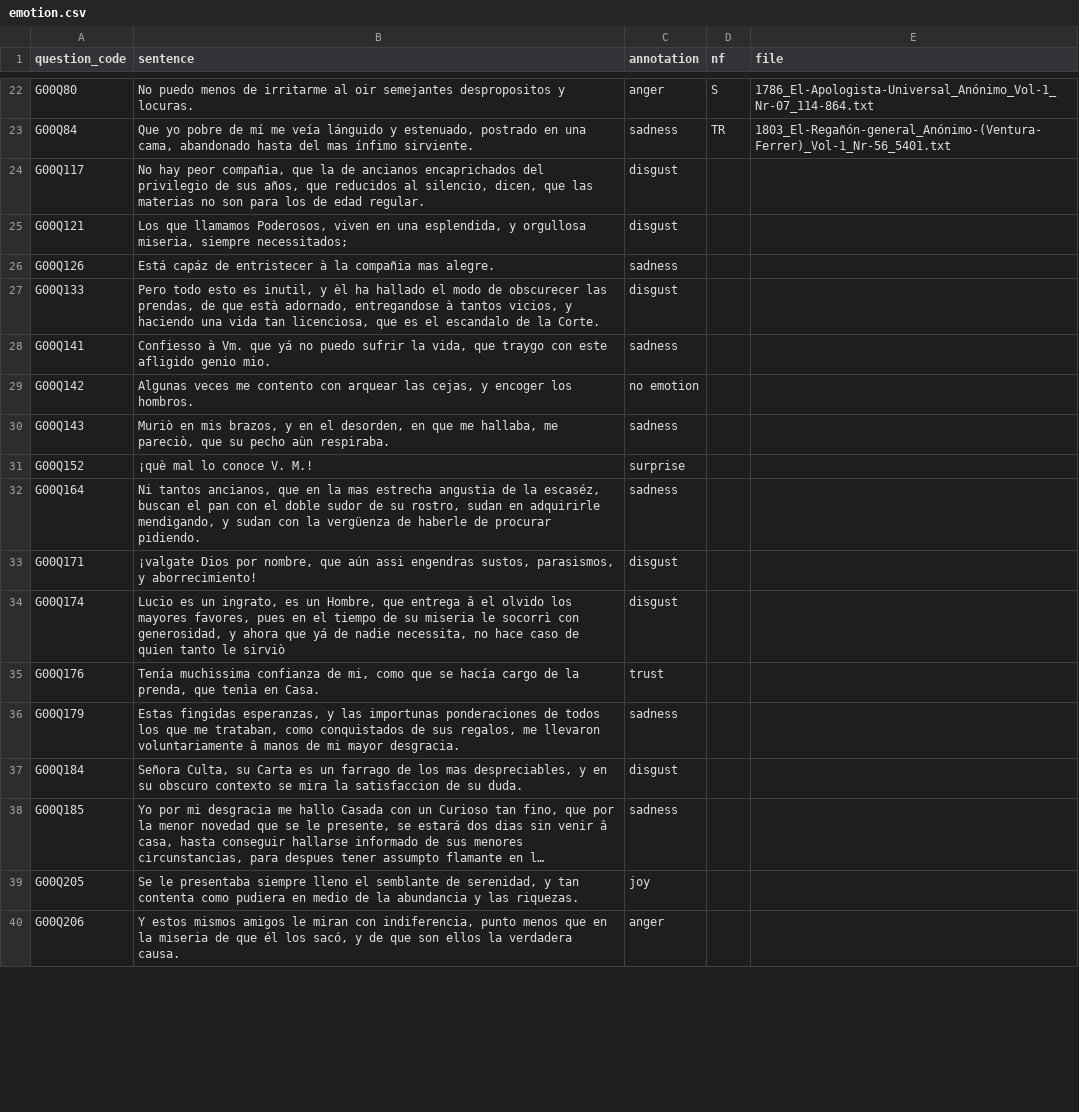
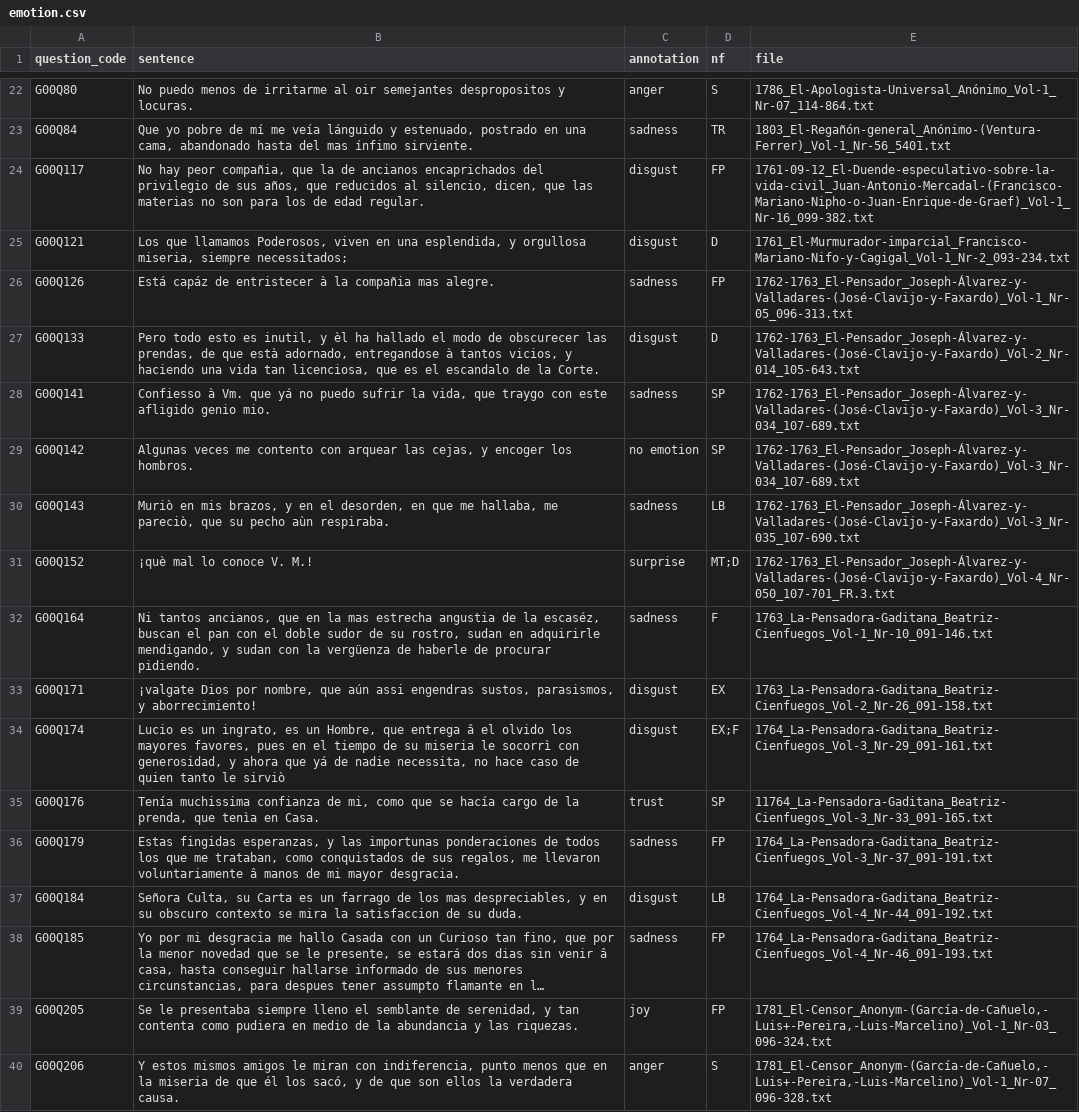
Before and after one commit to lucijakrusic/SentientSpectators, a CSV file: 2_sentiment_analysis/input/gold_with_nf/emotion.csv, drawn as a sheet; only a part is shown, gaps mark what is left out; long unchanged cells end in …; the diff covers the shown part only; the diff names each change by its address in the sheet, - before the commit and + after, or states it on an @@ line.

Commit message:
emotions_nf_filename

```diff
--- a/2_sentiment_analysis/input/gold_with_nf/emotion.csv
+++ b/2_sentiment_analysis/input/gold_with_nf/emotion.csv
-D24 (nf): (empty)
+D24 (nf): FP
-E24 (file): (empty)
+E24 (file): 1761-09-12_El-Duende-especulativo-sobre-la-vida-civil_Juan-Antonio-Mercadal-(Francisco-Mariano-Nipho-o-Juan-Enrique-de-Graef)_Vol-1_Nr-16_099-382.txt
-D25 (nf): (empty)
+D25 (nf): D
-E25 (file): (empty)
+E25 (file): 1761_El-Murmurador-imparcial_Francisco-Mariano-Nifo-y-Cagigal_Vol-1_Nr-2_093-234.txt
-D26 (nf): (empty)
+D26 (nf): FP
-E26 (file): (empty)
+E26 (file): 1762-1763_El-Pensador_Joseph-Álvarez-y-Valladares-(José-Clavijo-y-Faxardo)_Vol-1_Nr-05_096-313.txt
-D27 (nf): (empty)
+D27 (nf): D
-E27 (file): (empty)
+E27 (file): 1762-1763_El-Pensador_Joseph-Álvarez-y-Valladares-(José-Clavijo-y-Faxardo)_Vol-2_Nr-014_105-643.txt
-D28:D29 (nf): (empty)
+D28:D29 (nf): SP
-E28:E29 (file): (empty)
+E28:E29 (file): 1762-1763_El-Pensador_Joseph-Álvarez-y-Valladares-(José-Clavijo-y-Faxardo)_Vol-3_Nr-034_107-689.txt
-D30 (nf): (empty)
+D30 (nf): LB
-E30 (file): (empty)
+E30 (file): 1762-1763_El-Pensador_Joseph-Álvarez-y-Valladares-(José-Clavijo-y-Faxardo)_Vol-3_Nr-035_107-690.txt
-D31 (nf): (empty)
+D31 (nf): MT;D
-E31 (file): (empty)
+E31 (file): 1762-1763_El-Pensador_Joseph-Álvarez-y-Valladares-(José-Clavijo-y-Faxardo)_Vol-4_Nr-050_107-701_FR.3.txt
-D32 (nf): (empty)
+D32 (nf): F
-E32 (file): (empty)
+E32 (file): 1763_La-Pensadora-Gaditana_Beatriz-Cienfuegos_Vol-1_Nr-10_091-146.txt
-D33 (nf): (empty)
+D33 (nf): EX
-E33 (file): (empty)
+E33 (file): 1763_La-Pensadora-Gaditana_Beatriz-Cienfuegos_Vol-2_Nr-26_091-158.txt
-D34 (nf): (empty)
+D34 (nf): EX;F
-E34 (file): (empty)
+E34 (file): 1764_La-Pensadora-Gaditana_Beatriz-Cienfuegos_Vol-3_Nr-29_091-161.txt
-D35 (nf): (empty)
+D35 (nf): SP
-E35 (file): (empty)
+E35 (file): 11764_La-Pensadora-Gaditana_Beatriz-Cienfuegos_Vol-3_Nr-33_091-165.txt
-D36 (nf): (empty)
+D36 (nf): FP
-E36 (file): (empty)
+E36 (file): 1764_La-Pensadora-Gaditana_Beatriz-Cienfuegos_Vol-3_Nr-37_091-191.txt
-D37 (nf): (empty)
+D37 (nf): LB
-E37 (file): (empty)
+E37 (file): 1764_La-Pensadora-Gaditana_Beatriz-Cienfuegos_Vol-4_Nr-44_091-192.txt
-D38:D39 (nf): (empty)
+D38:D39 (nf): FP
-E38 (file): (empty)
+E38 (file): 1764_La-Pensadora-Gaditana_Beatriz-Cienfuegos_Vol-4_Nr-46_091-193.txt
-E39 (file): (empty)
+E39 (file): 1781_El-Censor_Anonym-(García-de-Cañuelo,-Luis+-Pereira,-Luis-Marcelino)_Vol-1_Nr-03_096-324.txt
-D40 (nf): (empty)
+D40 (nf): S
-E40 (file): (empty)
+E40 (file): 1781_El-Censor_Anonym-(García-de-Cañuelo,-Luis+-Pereira,-Luis-Marcelino)_Vol-1_Nr-07_096-328.txt
```
Also changed, not shown: 26 edited cells elsewhere in this file.
